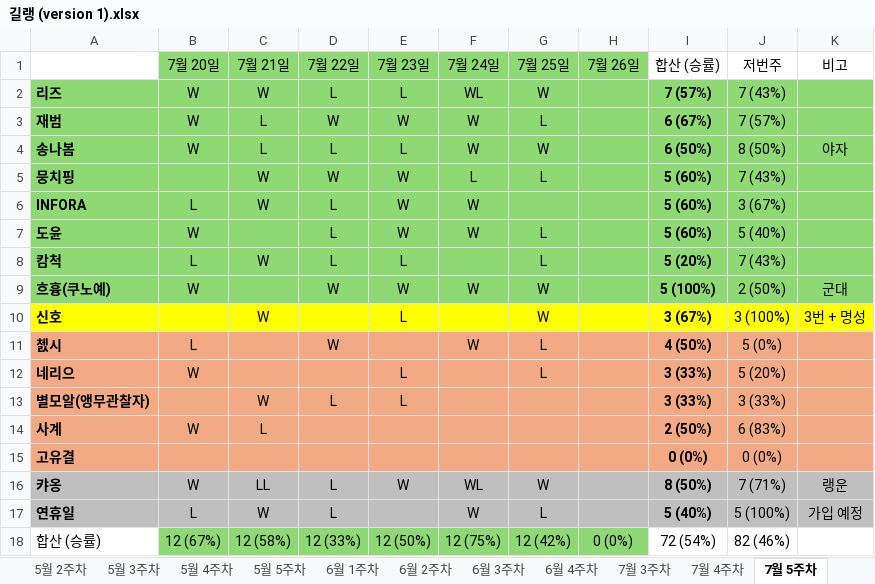
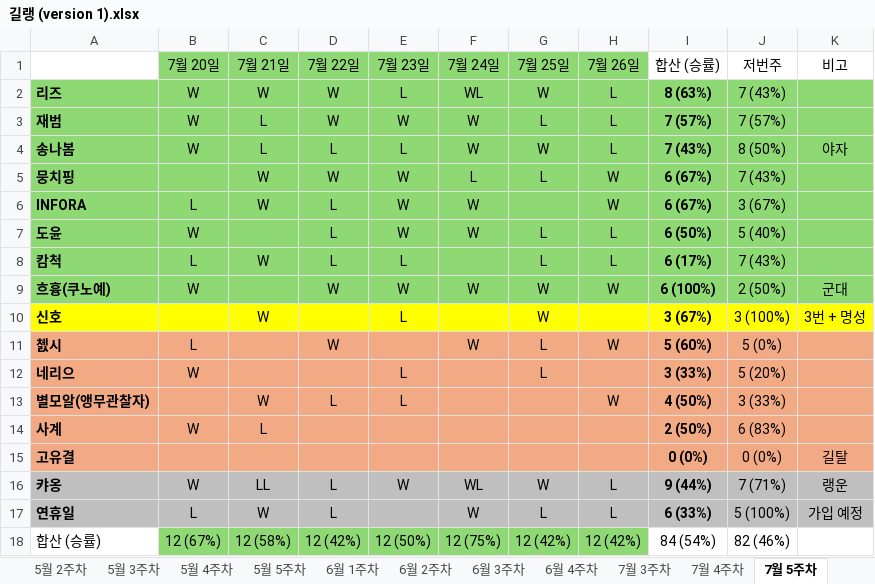
Before and after one commit to Leeze06/Romang, an Excel workbook: data/길랭 (version 1).xlsx, sheet 7월 5주차, drawn as a sheet; values as stored, in another font and other column widths than the file's, no borders; the diff names each change by its address in the sheet, - before the commit and + after, or states it on an @@ line.

```diff
--- a/data/길랭 (version 1).xlsx (sheet 7월 5주차)
+++ b/data/길랭 (version 1).xlsx (sheet 7월 5주차)
-D2 (7월 22일): L
+D2 (7월 22일): W
-H2:H4 (7월 26일): (empty)
+H2:H4 (7월 26일): L
-I2 (합산 (승률)): 7 (57%)
+I2 (합산 (승률)): 8 (63%)
-I3 (합산 (승률)): 6 (67%)
+I3 (합산 (승률)): 7 (57%)
-I4 (합산 (승률)): 6 (50%)
+I4 (합산 (승률)): 7 (43%)
-H5:H6 (7월 26일): (empty)
+H5:H6 (7월 26일): W
-I5:I6 (합산 (승률)): 5 (60%)
+I5:I6 (합산 (승률)): 6 (67%)
-H7:H8 (7월 26일): (empty)
+H7:H8 (7월 26일): L
-I7 (합산 (승률)): 5 (60%)
+I7 (합산 (승률)): 6 (50%)
-I8 (합산 (승률)): 5 (20%)
+I8 (합산 (승률)): 6 (17%)
-H9 (7월 26일): (empty)
+H9 (7월 26일): W
-I9 (합산 (승률)): 5 (100%)
+I9 (합산 (승률)): 6 (100%)
-H11 (7월 26일): (empty)
+H11 (7월 26일): W
-I11 (합산 (승률)): 4 (50%)
+I11 (합산 (승률)): 5 (60%)
-H13 (7월 26일): (empty)
+H13 (7월 26일): W
-I13 (합산 (승률)): 3 (33%)
+I13 (합산 (승률)): 4 (50%)
-K15 (비고): (empty)
+K15 (비고): 길탈
-H16:H17 (7월 26일): (empty)
+H16:H17 (7월 26일): L
-I16 (합산 (승률)): 8 (50%)
+I16 (합산 (승률)): 9 (44%)
-I17 (합산 (승률)): 5 (40%)
+I17 (합산 (승률)): 6 (33%)
-D18 (7월 22일): 12 (33%)
+D18 (7월 22일): 12 (42%)
-H18 (7월 26일): 0 (0%)
+H18 (7월 26일): 12 (42%)
-I18 (합산 (승률)): 72 (54%)
+I18 (합산 (승률)): 84 (54%)
```
Also changed, not shown: other sheet tabs, 1 other file.
